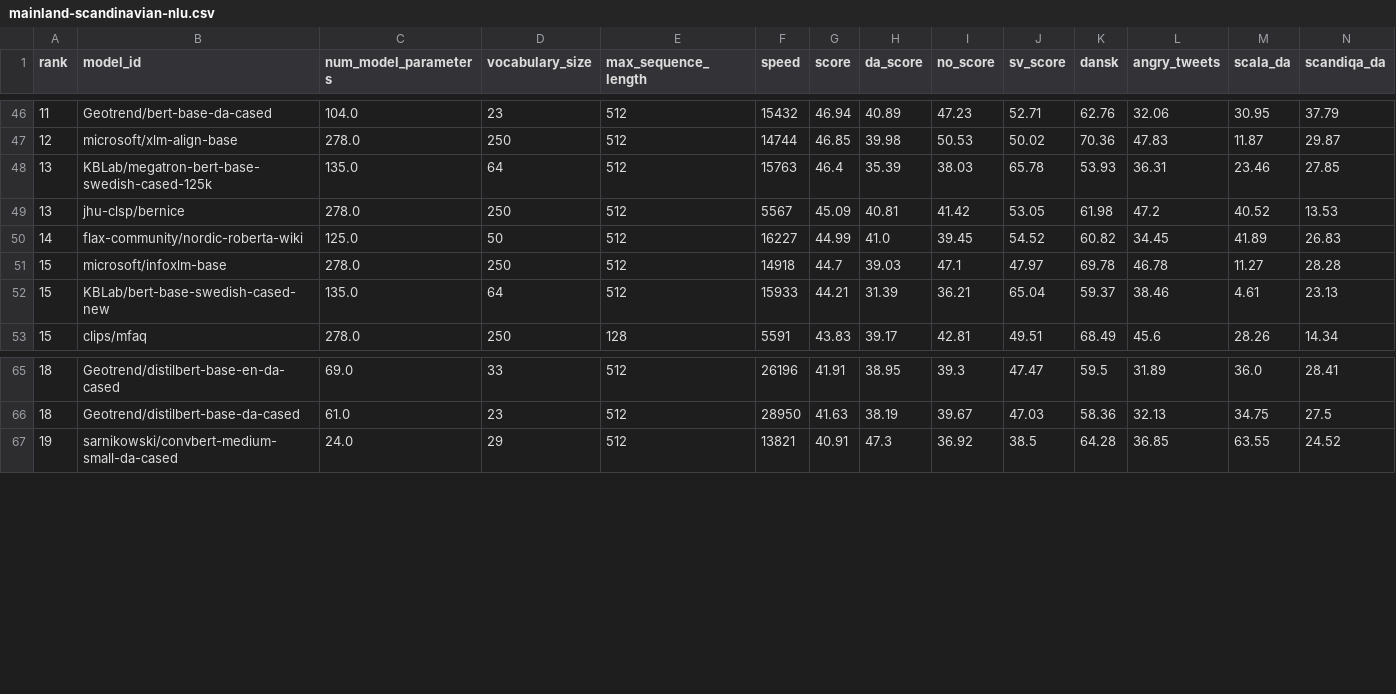
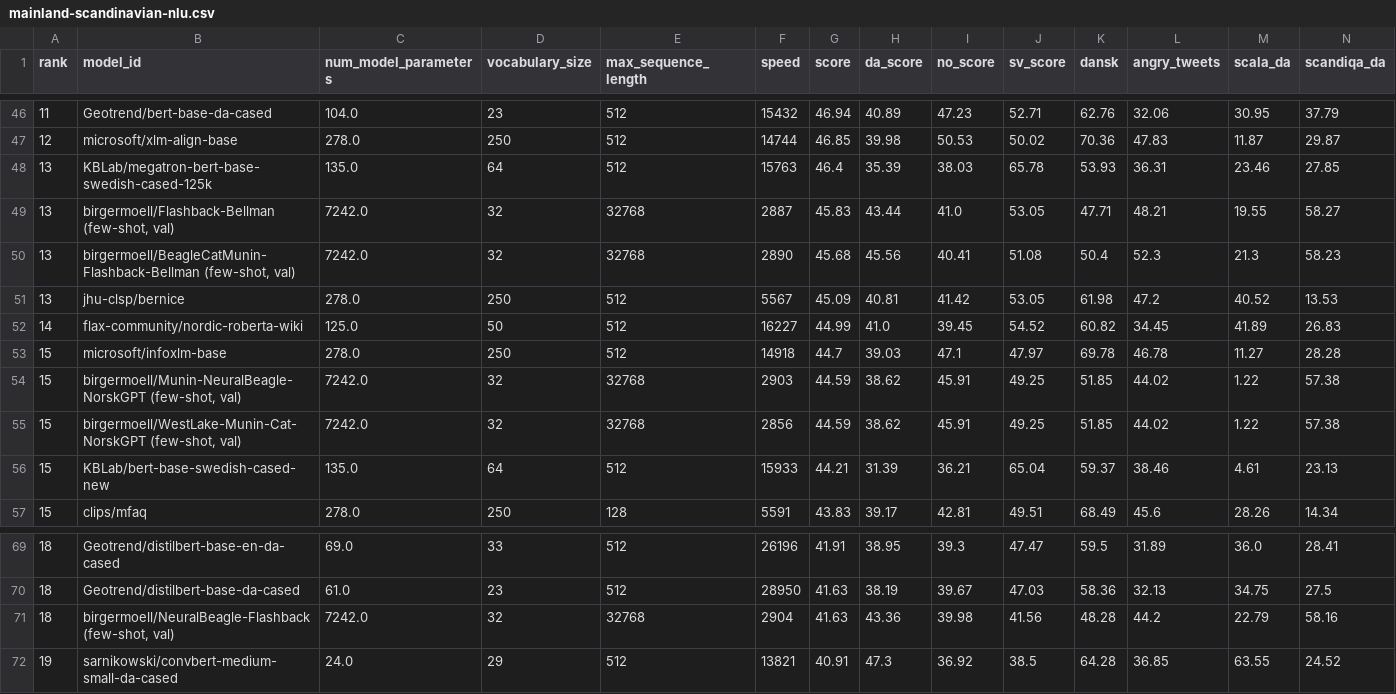
Before and after one commit to ScandEval/scandeval.github.io, a CSV file: mainland-scandinavian-nlu.csv, drawn as a sheet; only a part is shown, gaps mark what is left out; rows hold the shown columns only; the diff names each change by its address in the sheet, - before the commit and + after, or states it on an @@ line.

```diff
--- a/mainland-scandinavian-nlu.csv
+++ b/mainland-scandinavian-nlu.csv
+row 49: 13 | birgermoell/Flashback-Bellman (few-shot, val) | 7242.0 | 32 | 32768 | 2887 | 45.83 | 43.44 | 41.0 | 53.05 | 47.71 | 48.21 | 19.55 | 58.27
+row 50: 13 | birgermoell/BeagleCatMunin-Flashback-Bellman (few-shot, val) | 7242.0 | 32 | 32768 | 2890 | 45.68 | 45.56 | 40.41 | 51.08 | 50.4 | 52.3 | 21.3 | 58.23
+row 54: 15 | birgermoell/Munin-NeuralBeagle-NorskGPT (few-shot, val) | 7242.0 | 32 | 32768 | 2903 | 44.59 | 38.62 | 45.91 | 49.25 | 51.85 | 44.02 | 1.22 | 57.38
+row 55: 15 | birgermoell/WestLake-Munin-Cat-NorskGPT (few-shot, val) | 7242.0 | 32 | 32768 | 2856 | 44.59 | 38.62 | 45.91 | 49.25 | 51.85 | 44.02 | 1.22 | 57.38
+row 71: 18 | birgermoell/NeuralBeagle-Flashback (few-shot, val) | 7242.0 | 32 | 32768 | 2904 | 41.63 | 43.36 | 39.98 | 41.56 | 48.28 | 44.2 | 22.79 | 58.16
```
Also changed, not shown: mainland-scandinavian-nlg.csv, 12 other files.
